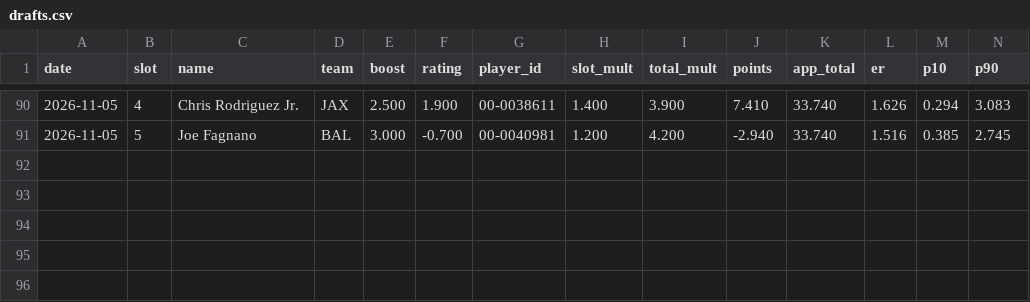
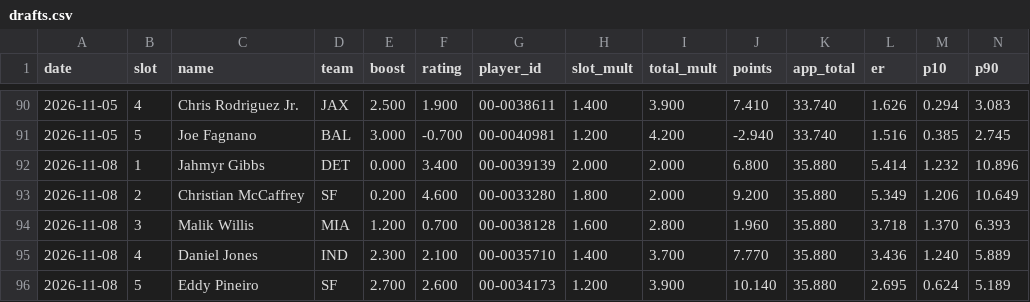
Before and after one commit to hmaxeden-hue/RealNFLDraft, a CSV file: data/history/drafts.csv, drawn as a sheet; only a part is shown, gaps mark what is left out; rows hold the shown columns only; the diff names each change by its address in the sheet, - before the commit and + after, or states it on an @@ line.

```diff
--- a/data/history/drafts.csv
+++ b/data/history/drafts.csv
+row 92: 2026-11-08 | 1 | Jahmyr Gibbs | DET | 0.000 | 3.400 | 00-0039139 | 2.000 | 2.000 | 6.800 | 35.880 | 5.414 | 1.232 | 10.896
+row 93: 2026-11-08 | 2 | Christian McCaffrey | SF | 0.200 | 4.600 | 00-0033280 | 1.800 | 2.000 | 9.200 | 35.880 | 5.349 | 1.206 | 10.649
+row 94: 2026-11-08 | 3 | Malik Willis | MIA | 1.200 | 0.700 | 00-0038128 | 1.600 | 2.800 | 1.960 | 35.880 | 3.718 | 1.370 | 6.393
+row 95: 2026-11-08 | 4 | Daniel Jones | IND | 2.300 | 2.100 | 00-0035710 | 1.400 | 3.700 | 7.770 | 35.880 | 3.436 | 1.240 | 5.889
+row 96: 2026-11-08 | 5 | Eddy Pineiro | SF | 2.700 | 2.600 | 00-0034173 | 1.200 | 3.900 | 10.140 | 35.880 | 2.695 | 0.624 | 5.189
```
Also changed, not shown: data/history/ratings.csv, 9 other files.
